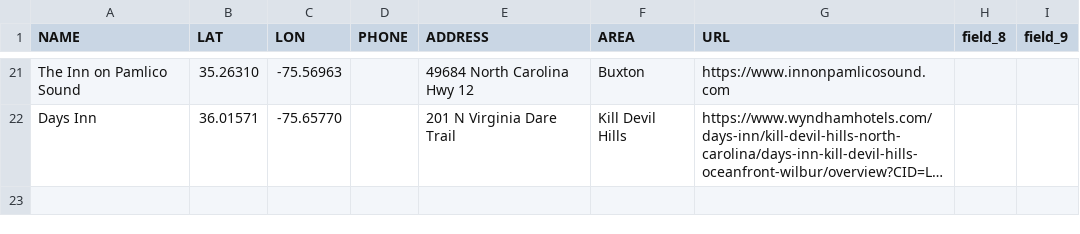
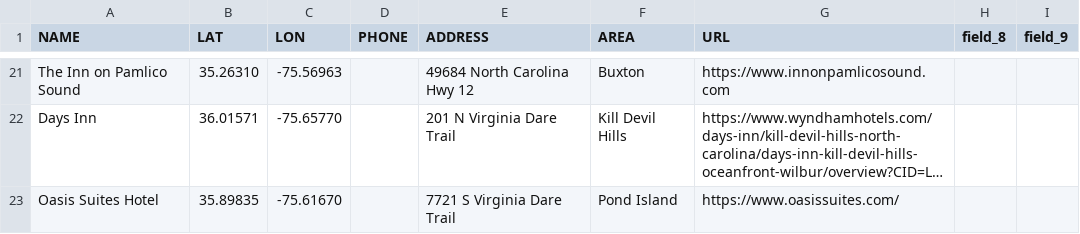
Before and after one commit to MarkM2000/Final-Project-MAP673, a CSV file: csv/outer-banks-hotels.csv, drawn as a sheet; only a part is shown, gaps mark what is left out; long unchanged cells end in …; the diff names each change by its address in the sheet, - before the commit and + after, or states it on an @@ line.

Commit message:
Add Oasis Suites Hotel

```diff
--- a/csv/outer-banks-hotels.csv
+++ b/csv/outer-banks-hotels.csv
+row 23: Oasis Suites Hotel | 35.89835 | -75.61670 |  | 7721 S Virginia Dare Trail | Pond Island | https://www.oasissuites.com/
```
